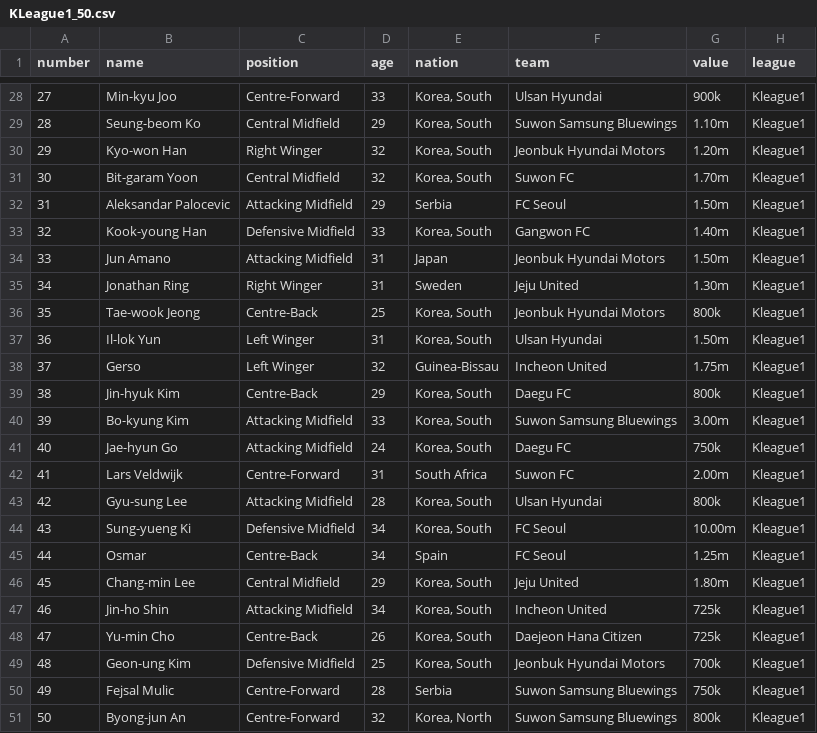
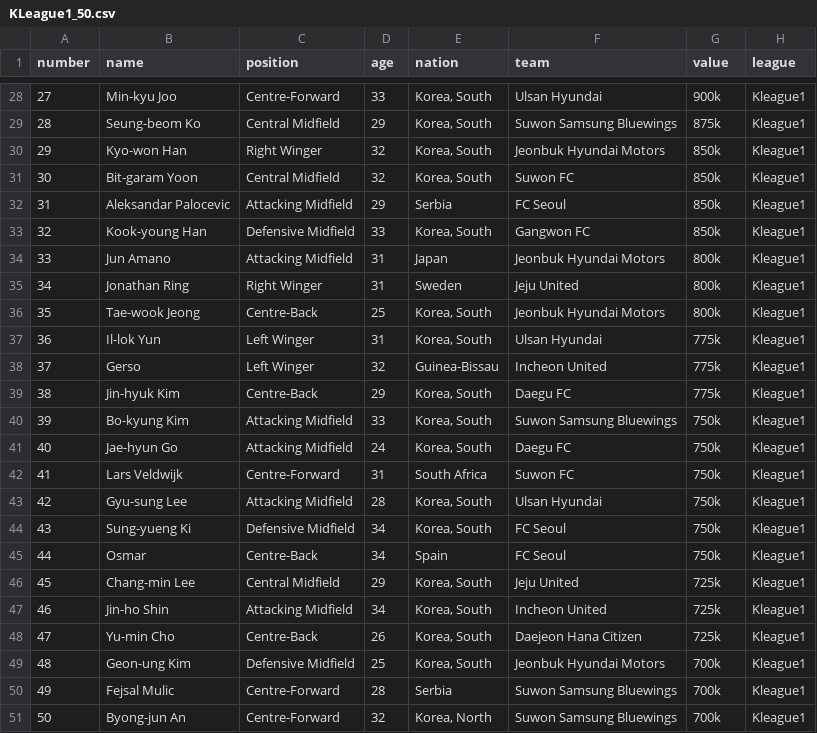
Before and after one commit to Minsoo0405/Django_basic, a CSV file: Web_crawling_csv/KLeague1_50.csv, drawn as a sheet; only a part is shown, gaps mark what is left out; the diff covers the shown part only.

```diff
--- a/Web_crawling_csv/KLeague1_50.csv
+++ b/Web_crawling_csv/KLeague1_50.csv
@@ -28,20 +28,20 @@ number,name,position,age,nation,team,value,league
 27,Min-kyu Joo,Centre-Forward,33,"Korea, South",Ulsan Hyundai,900k,Kleague1
-28,Seung-beom Ko,Central Midfield,29,"Korea, South",Suwon Samsung Bluewings,1.10m,Kleague1
-29,Kyo-won Han,Right Winger,32,"Korea, South",Jeonbuk Hyundai Motors,1.20m,Kleague1
-30,Bit-garam Yoon,Central Midfield,32,"Korea, South",Suwon FC,1.70m,Kleague1
-31,Aleksandar Palocevic,Attacking Midfield,29,Serbia,FC Seoul,1.50m,Kleague1
-32,Kook-young Han,Defensive Midfield,33,"Korea, South",Gangwon FC,1.40m,Kleague1
-33,Jun Amano,Attacking Midfield,31,Japan,Jeonbuk Hyundai Motors,1.50m,Kleague1
-34,Jonathan Ring,Right Winger,31,Sweden,Jeju United,1.30m,Kleague1
+28,Seung-beom Ko,Central Midfield,29,"Korea, South",Suwon Samsung Bluewings,875k,Kleague1
+29,Kyo-won Han,Right Winger,32,"Korea, South",Jeonbuk Hyundai Motors,850k,Kleague1
+30,Bit-garam Yoon,Central Midfield,32,"Korea, South",Suwon FC,850k,Kleague1
+31,Aleksandar Palocevic,Attacking Midfield,29,Serbia,FC Seoul,850k,Kleague1
+32,Kook-young Han,Defensive Midfield,33,"Korea, South",Gangwon FC,850k,Kleague1
+33,Jun Amano,Attacking Midfield,31,Japan,Jeonbuk Hyundai Motors,800k,Kleague1
+34,Jonathan Ring,Right Winger,31,Sweden,Jeju United,800k,Kleague1
 35,Tae-wook Jeong,Centre-Back,25,"Korea, South",Jeonbuk Hyundai Motors,800k,Kleague1
-36,Il-lok Yun,Left Winger,31,"Korea, South",Ulsan Hyundai,1.50m,Kleague1
-37,Gerso,Left Winger,32,Guinea-Bissau,Incheon United,1.75m,Kleague1
-38,Jin-hyuk Kim,Centre-Back,29,"Korea, South",Daegu FC,800k,Kleague1
-39,Bo-kyung Kim,Attacking Midfield,33,"Korea, South",Suwon Samsung Bluewings,3.00m,Kleague1
+36,Il-lok Yun,Left Winger,31,"Korea, South",Ulsan Hyundai,775k,Kleague1
+37,Gerso,Left Winger,32,Guinea-Bissau,Incheon United,775k,Kleague1
+38,Jin-hyuk Kim,Centre-Back,29,"Korea, South",Daegu FC,775k,Kleague1
+39,Bo-kyung Kim,Attacking Midfield,33,"Korea, South",Suwon Samsung Bluewings,750k,Kleague1
 40,Jae-hyun Go,Attacking Midfield,24,"Korea, South",Daegu FC,750k,Kleague1
-41,Lars Veldwijk,Centre-Forward,31,South Africa,Suwon FC,2.00m,Kleague1
-42,Gyu-sung Lee,Attacking Midfield,28,"Korea, South",Ulsan Hyundai,800k,Kleague1
-43,Sung-yueng Ki,Defensive Midfield,34,"Korea, South",FC Seoul,10.00m,Kleague1
-44,Osmar,Centre-Back,34,Spain,FC Seoul,1.25m,Kleague1
-45,Chang-min Lee,Central Midfield,29,"Korea, South",Jeju United,1.80m,Kleague1
+41,Lars Veldwijk,Centre-Forward,31,South Africa,Suwon FC,750k,Kleague1
+42,Gyu-sung Lee,Attacking Midfield,28,"Korea, South",Ulsan Hyundai,750k,Kleague1
+43,Sung-yueng Ki,Defensive Midfield,34,"Korea, South",FC Seoul,750k,Kleague1
+44,Osmar,Centre-Back,34,Spain,FC Seoul,750k,Kleague1
+45,Chang-min Lee,Central Midfield,29,"Korea, South",Jeju United,725k,Kleague1
 46,Jin-ho Shin,Attacking Midfield,34,"Korea, South",Incheon United,725k,Kleague1
@@ -49,3 +49,3 @@ number,name,position,age,nation,team,value,league
 48,Geon-ung Kim,Defensive Midfield,25,"Korea, South",Jeonbuk Hyundai Motors,700k,Kleague1
-49,Fejsal Mulic,Centre-Forward,28,Serbia,Suwon Samsung Bluewings,750k,Kleague1
-50,Byong-jun An,Centre-Forward,32,"Korea, North",Suwon Samsung Bluewings,800k,Kleague1
+49,Fejsal Mulic,Centre-Forward,28,Serbia,Suwon Samsung Bluewings,700k,Kleague1
+50,Byong-jun An,Centre-Forward,32,"Korea, North",Suwon Samsung Bluewings,700k,Kleague1
```
Also changed, not shown: 15 edited cells elsewhere in this file, Web_crawling_csv/Bundesliga_50.csv, Web_crawling_csv/LaLiga_50.csv, 11 other files.
